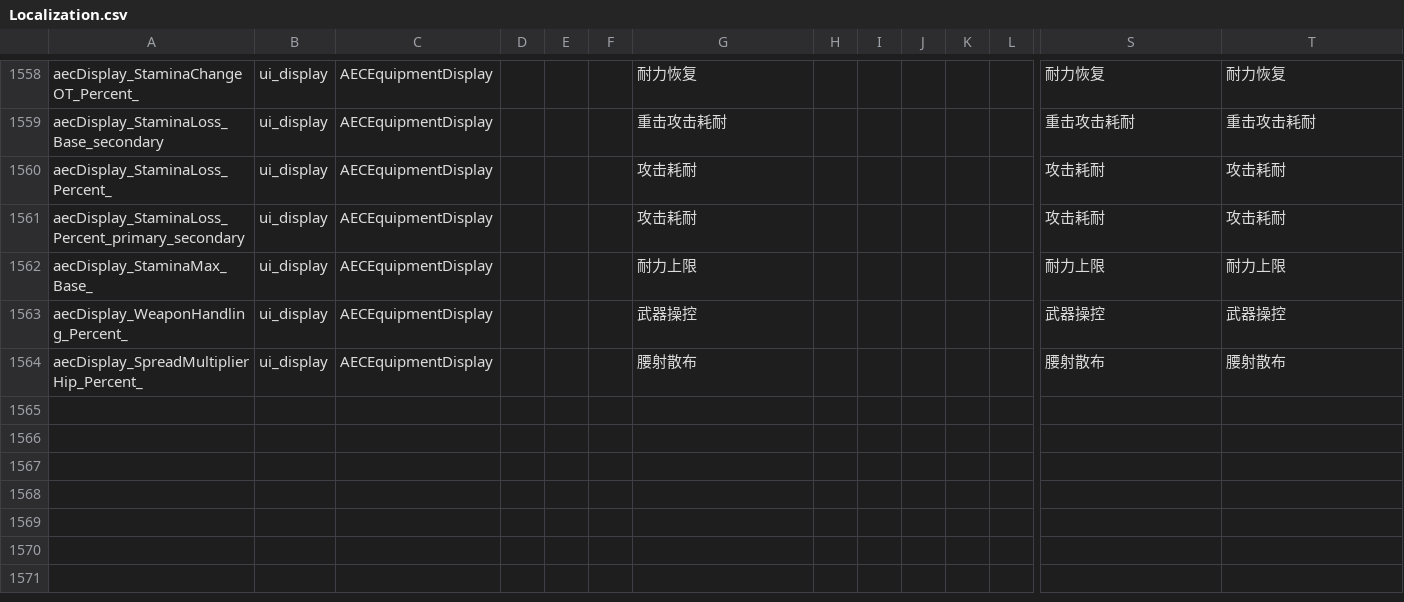
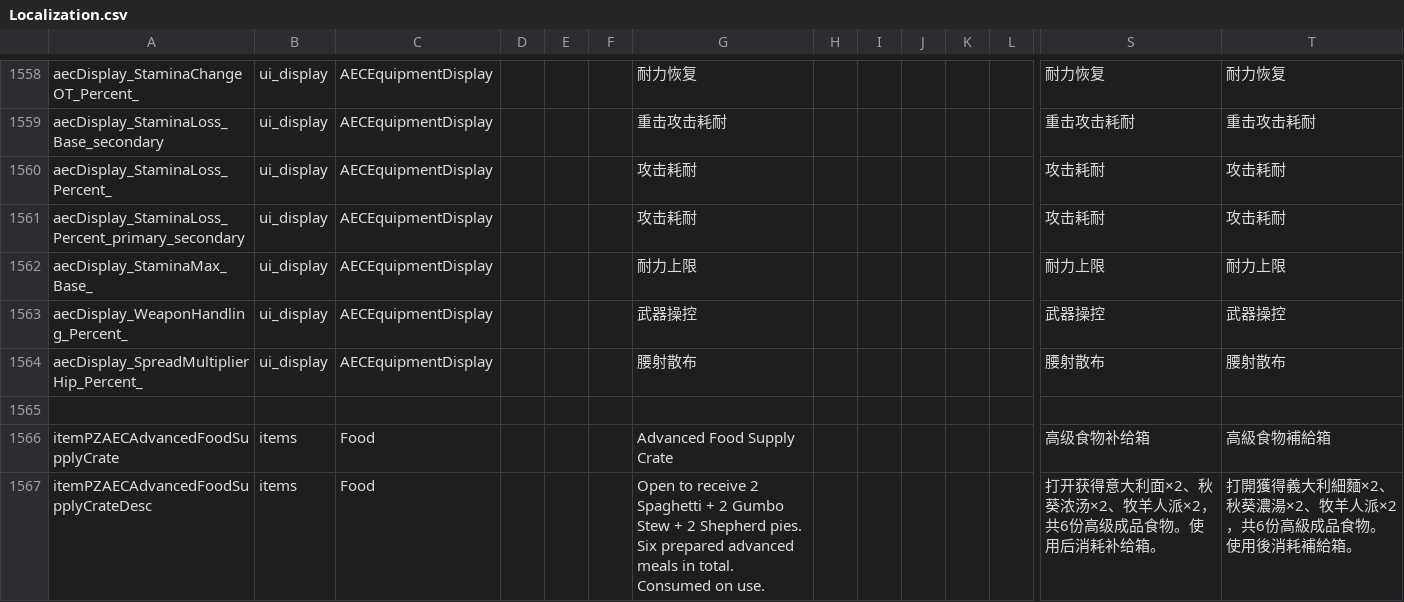
Before and after one commit to sen621ai-coder/7DAY, a CSV file: 99-AEC_T16_RuntimeFix/Config/Localization.csv, drawn as a sheet; only a part is shown, gaps mark what is left out; rows hold the shown columns only; the diff names each change by its address in the sheet, - before the commit and + after, or states it on an @@ line.

Commit message:
Adjust boss reward pools and add advanced food supply crate

```diff
--- a/99-AEC_T16_RuntimeFix/Config/Localization.csv
+++ b/99-AEC_T16_RuntimeFix/Config/Localization.csv
+row 1565: (empty)
+row 1566: itemPZAECAdvancedFoodSupplyCrate | items | Food |  |  |  | Advanced Food Supply Crate |  |  |  |  |  | 高级食物补给箱 | 高級食物補給箱
+row 1567: itemPZAECAdvancedFoodSupplyCrateDesc | items | Food |  |  |  | Open to receive 2 Spaghetti + 2 Gumbo Stew + 2 Shepherd pies. Six prepared advanced meals in total. Consumed on use. |  |  |  |  |  | 打开获得意大利面×2、秋葵浓汤×2、牧羊人派×2，共6份高级成品食物。使用后消耗补给箱。 | 打開獲得義大利細麵×2、秋葵濃湯×2、牧羊人派×2，共6份高級成品食物。使用後消耗補給箱。
```
Also changed, not shown: 6 other files.
